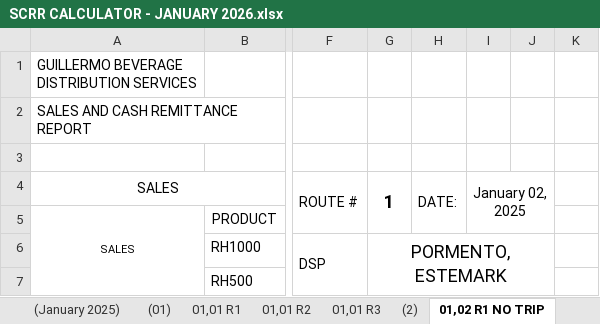
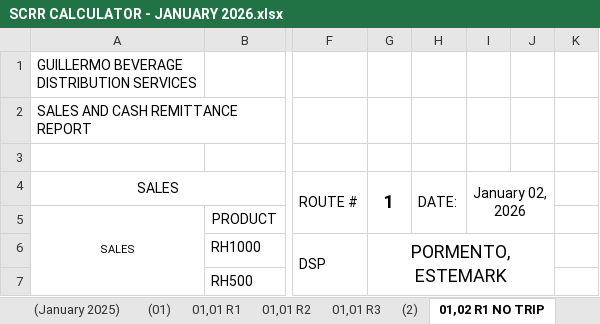
Before and after one commit to fliqlo/GBDS, an Excel workbook: GBDS JANUARY FILES 2026/SCRR CALCULATOR - JANUARY 2026.xlsx, sheet 01,02 R1 NO TRIP, drawn as a sheet; only a part is shown, gaps mark what is left out; values as stored, in another font and other column widths than the file's, no borders; charts and pictures not drawn; the diff names each change by its address in the sheet, - before the commit and + after, or states it on an @@ line.

Commit message:
GBDS JANUARY FILES 2026 - fliqlo@GBDS

```diff
--- a/GBDS JANUARY FILES 2026/SCRR CALCULATOR - JANUARY 2026.xlsx (sheet 01,02 R1 NO TRIP)
+++ b/GBDS JANUARY FILES 2026/SCRR CALCULATOR - JANUARY 2026.xlsx (sheet 01,02 R1 NO TRIP)
-I4: January 02, 2025
+I4: January 02, 2026
```
Also changed, not shown: sheet 01,02 R2 NO TRIP, sheet 01,02 R3.
